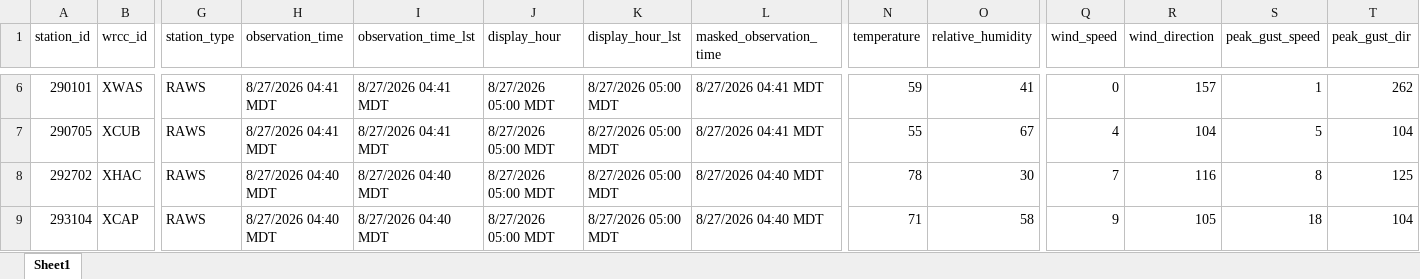
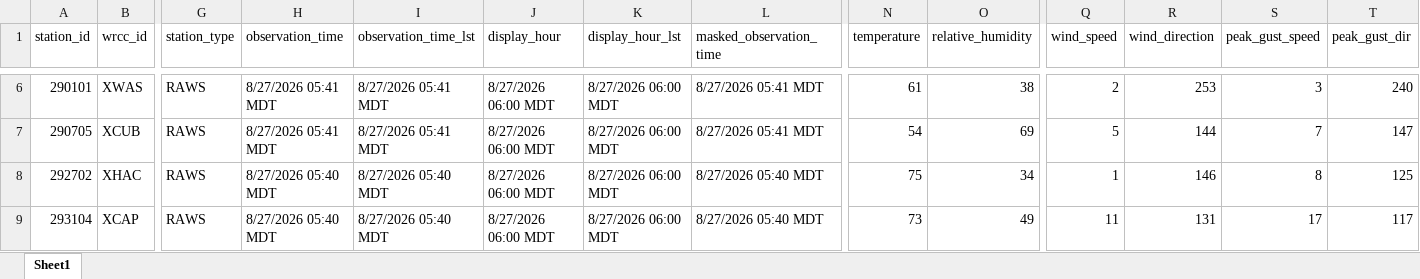
Before and after one commit to ZeinaAlzahawy-USDA/fems-r3, an Excel workbook: data/fems_latest_weatherObs.xlsx, sheet Sheet1, drawn as a sheet; only a part is shown, gaps mark what is left out; values as stored, in another font and other column widths than the file's, no borders; the diff covers the shown part only; the diff names each change by its address in the sheet, - before the commit and + after, or states it on an @@ line.

```diff
--- a/data/fems_latest_weatherObs.xlsx (sheet Sheet1)
+++ b/data/fems_latest_weatherObs.xlsx (sheet Sheet1)
-H6:H7 (observation_time): 8/27/2026 04:41 MDT
+H6:H7 (observation_time): 8/27/2026 05:41 MDT
-I6:I7 (observation_time_lst): 8/27/2026 04:41 MDT
+I6:I7 (observation_time_lst): 8/27/2026 05:41 MDT
-J6:J9 (display_hour): 8/27/2026 05:00 MDT
+J6:J9 (display_hour): 8/27/2026 06:00 MDT
-K6:K9 (display_hour_lst): 8/27/2026 05:00 MDT
+K6:K9 (display_hour_lst): 8/27/2026 06:00 MDT
-L6:L7 (masked_observation_time): 8/27/2026 04:41 MDT
+L6:L7 (masked_observation_time): 8/27/2026 05:41 MDT
-N6 (temperature): 59
+N6 (temperature): 61
-O6 (relative_humidity): 41
+O6 (relative_humidity): 38
-Q6 (wind_speed): 0
+Q6 (wind_speed): 2
-R6 (wind_direction): 157
+R6 (wind_direction): 253
-S6 (peak_gust_speed): 1
+S6 (peak_gust_speed): 3
-T6 (peak_gust_dir): 262
+T6 (peak_gust_dir): 240
-N7 (temperature): 55
+N7 (temperature): 54
-O7 (relative_humidity): 67
+O7 (relative_humidity): 69
-Q7 (wind_speed): 4
+Q7 (wind_speed): 5
-R7 (wind_direction): 104
+R7 (wind_direction): 144
-S7 (peak_gust_speed): 5
+S7 (peak_gust_speed): 7
-T7 (peak_gust_dir): 104
+T7 (peak_gust_dir): 147
-H8:H9 (observation_time): 8/27/2026 04:40 MDT
+H8:H9 (observation_time): 8/27/2026 05:40 MDT
-I8:I9 (observation_time_lst): 8/27/2026 04:40 MDT
+I8:I9 (observation_time_lst): 8/27/2026 05:40 MDT
-L8:L9 (masked_observation_time): 8/27/2026 04:40 MDT
+L8:L9 (masked_observation_time): 8/27/2026 05:40 MDT
-N8 (temperature): 78
+N8 (temperature): 75
-O8 (relative_humidity): 30
+O8 (relative_humidity): 34
-Q8 (wind_speed): 7
+Q8 (wind_speed): 1
-R8 (wind_direction): 116
+R8 (wind_direction): 146
-N9 (temperature): 71
+N9 (temperature): 73
-O9 (relative_humidity): 58
+O9 (relative_humidity): 49
-Q9 (wind_speed): 9
+Q9 (wind_speed): 11
-R9 (wind_direction): 105
+R9 (wind_direction): 131
-S9 (peak_gust_speed): 18
+S9 (peak_gust_speed): 17
-T9 (peak_gust_dir): 104
+T9 (peak_gust_dir): 117
```
Also changed, not shown: 1487 edited cells elsewhere in this sheet, data/fems_data.xlsx, data/fems_latest_nfdrMinMax.xlsx, 6 other files.
